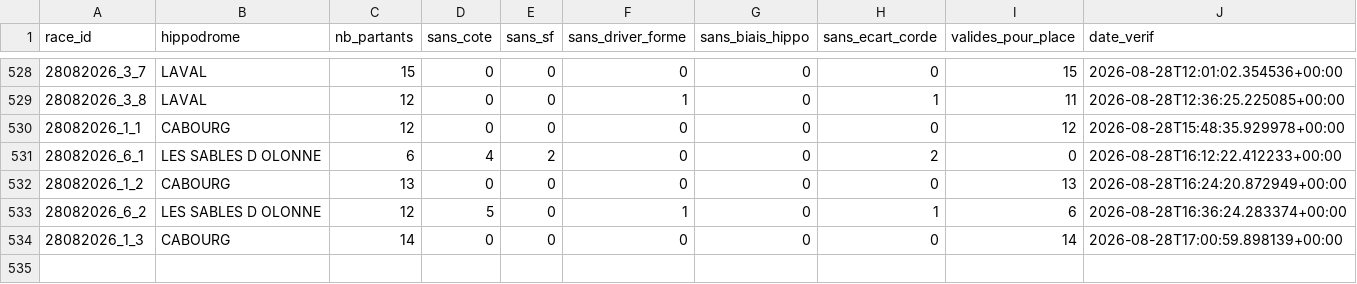
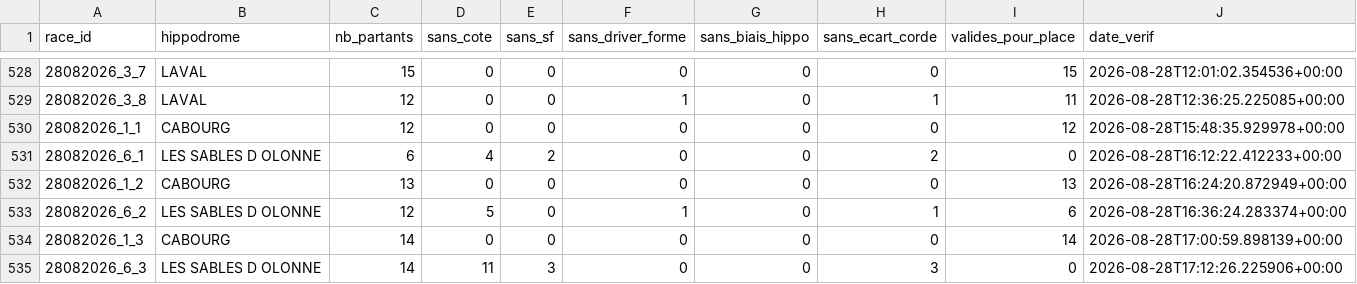
Before and after one commit to Falcon78ux/pmu-paper-trading, a CSV file: diagnostic_couverture.csv, drawn as a sheet; only a part is shown, gaps mark what is left out; the diff names each change by its address in the sheet, - before the commit and + after, or states it on an @@ line.

```diff
--- a/diagnostic_couverture.csv
+++ b/diagnostic_couverture.csv
+row 535: 28082026_6_3 | LES SABLES D OLONNE | 14 | 11 | 3 | 0 | 0 | 3 | 0 | 2026-08-28T17:12:26.225906+00:00
```
Also changed, not shown: paris_virtuels.csv, 19 other files.
